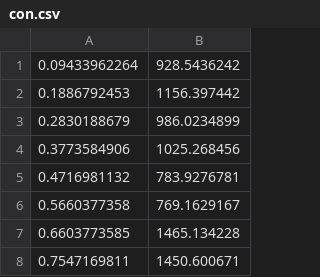
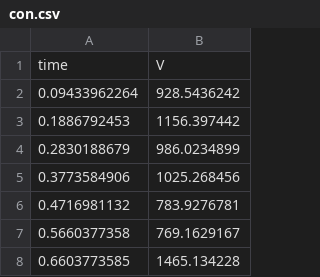
Before and after one commit to amoghpc/testingJson, a CSV file: con.csv, drawn as a sheet; only a part is shown; the shorter side is filled out with more unchanged rows.

Commit message:
Update con.csv

```diff
--- a/con.csv
+++ b/con.csv
@@ -1 +1,2 @@
+time,V
 0.09433962264,928.5436242
```
